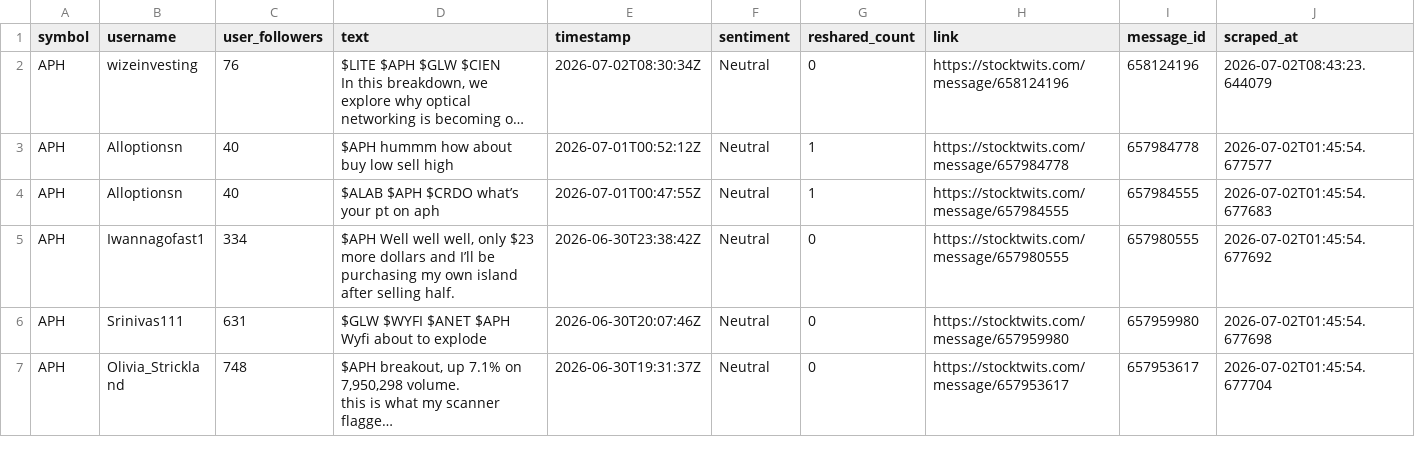
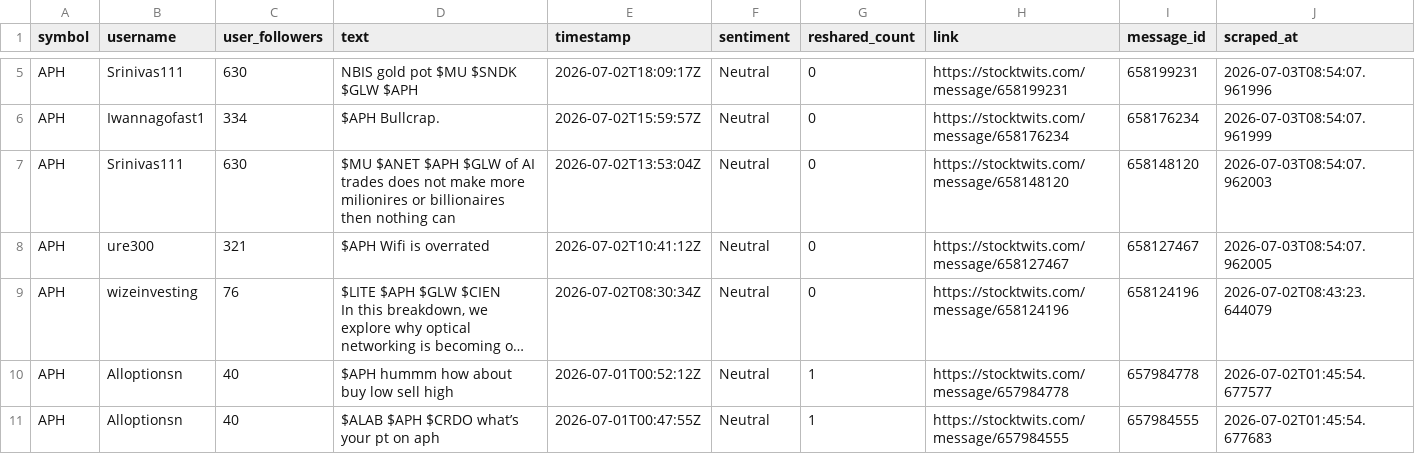
Before and after one commit to ashleyhu3/rays-research, a CSV file: stocktwits/Stocktwits-Scraper-main/data/api_tweets_aph.csv, drawn as a sheet; only a part is shown, gaps mark what is left out; the shorter side is filled out with more unchanged rows; long unchanged cells end in …; the diff covers the shown part only; the diff names each change by its address in the sheet, - before the commit and + after, or states it on an @@ line.

```diff
--- a/stocktwits/Stocktwits-Scraper-main/data/api_tweets_aph.csv
+++ b/stocktwits/Stocktwits-Scraper-main/data/api_tweets_aph.csv
+row 5: APH | Srinivas111 | 630 | NBIS gold pot $MU $SNDK $GLW $APH | 2026-07-02T18:09:17Z | Neutral | 0 | https://stocktwits.com/message/658199231 | 658199231 | 2026-07-03T08:54:07.961996
+row 6: APH | Iwannagofast1 | 334 | $APH Bullcrap. | 2026-07-02T15:59:57Z | Neutral | 0 | https://stocktwits.com/message/658176234 | 658176234 | 2026-07-03T08:54:07.961999
+row 7: APH | Srinivas111 | 630 | $MU $ANET $APH $GLW of AI trades does not make more milionires or billionaires then nothing can | 2026-07-02T13:53:04Z | Neutral | 0 | https://stocktwits.com/message/658148120 | 658148120 | 2026-07-03T08:54:07.962003
+row 8: APH | ure300 | 321 | $APH Wifi is overrated | 2026-07-02T10:41:12Z | Neutral | 0 | https://stocktwits.com/message/658127467 | 658127467 | 2026-07-03T08:54:07.962005
```
Also changed, not shown: 3 added rows and 1 moved row elsewhere in this file, stocktwits/Stocktwits-Scraper-main/data/api_tweets_cien.csv, stocktwits/Stocktwits-Scraper-main/data/api_tweets_ter.csv, 12 other files.
